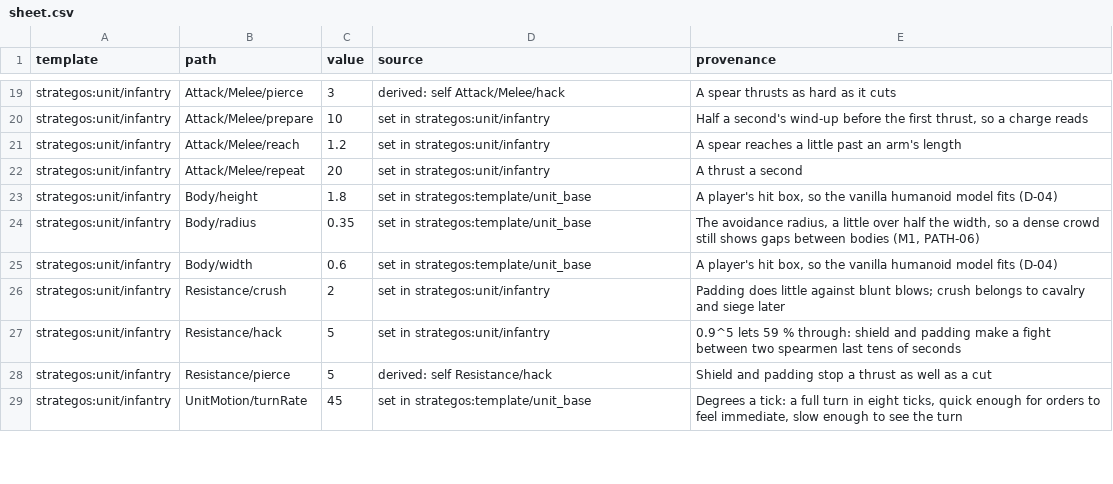
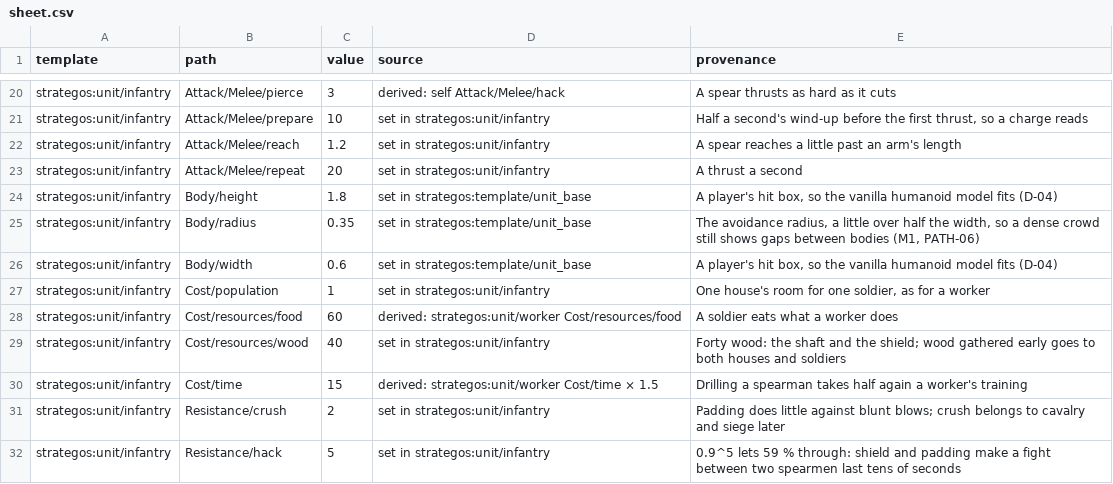
Before and after one commit to o-e-lytvynskyi/strategos, a CSV file: docs/balance/sheet.csv, drawn as a sheet; only a part is shown, gaps mark what is left out; the shorter side is filled out with more unchanged rows; the diff covers the shown part only; the diff names each change by its address in the sheet, - before the commit and + after, or states it on an @@ line.

Commit message:
M3 T3: the worker, gathering and building as class tokens, fleeing from a blow (UNIT-04)

```diff
--- a/docs/balance/sheet.csv
+++ b/docs/balance/sheet.csv
+row 27: strategos:unit/infantry | Cost/population | 1 | set in strategos:unit/infantry | One house's room for one soldier, as for a worker
+row 28: strategos:unit/infantry | Cost/resources/food | 60 | derived: strategos:unit/worker Cost/resources/food | A soldier eats what a worker does
+row 29: strategos:unit/infantry | Cost/resources/wood | 40 | set in strategos:unit/infantry | Forty wood: the shaft and the shield; wood gathered early goes to both houses and soldiers
+row 30: strategos:unit/infantry | Cost/time | 15 | derived: strategos:unit/worker Cost/time × 1.5 | Drilling a spearman takes half again a worker's training
```
Also changed, not shown: 22 added rows elsewhere in this file, 21 other files.
